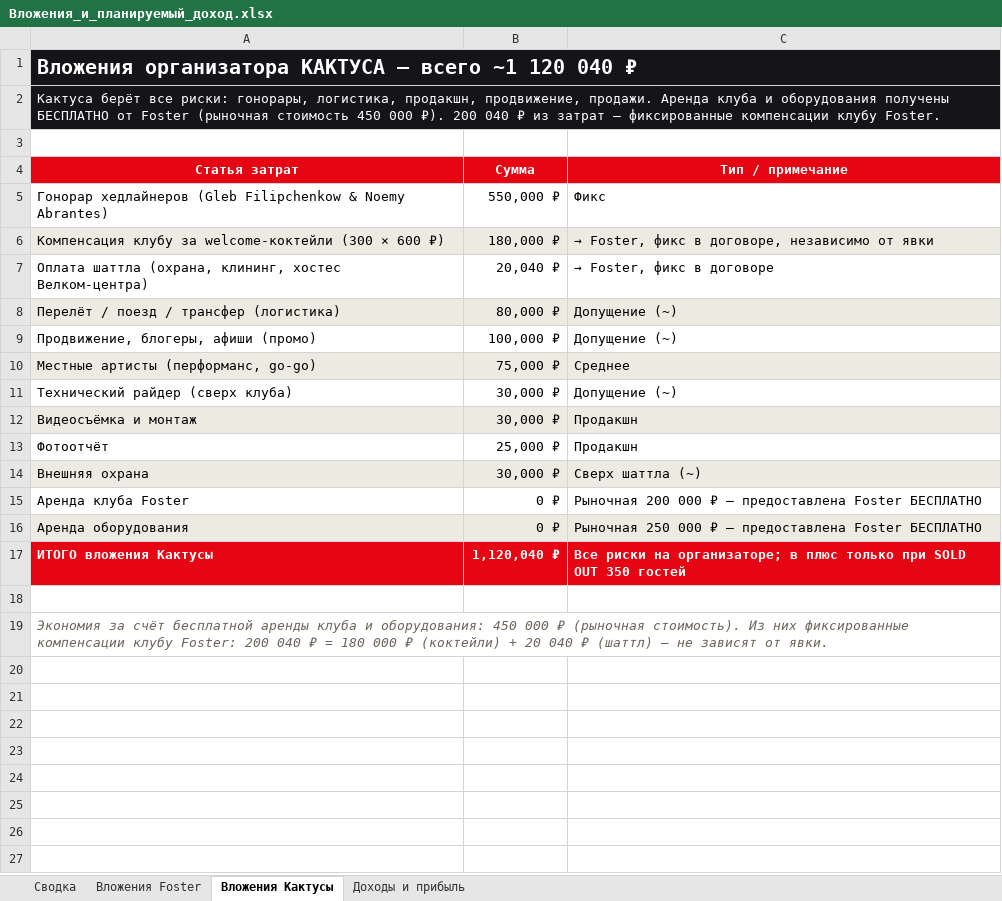
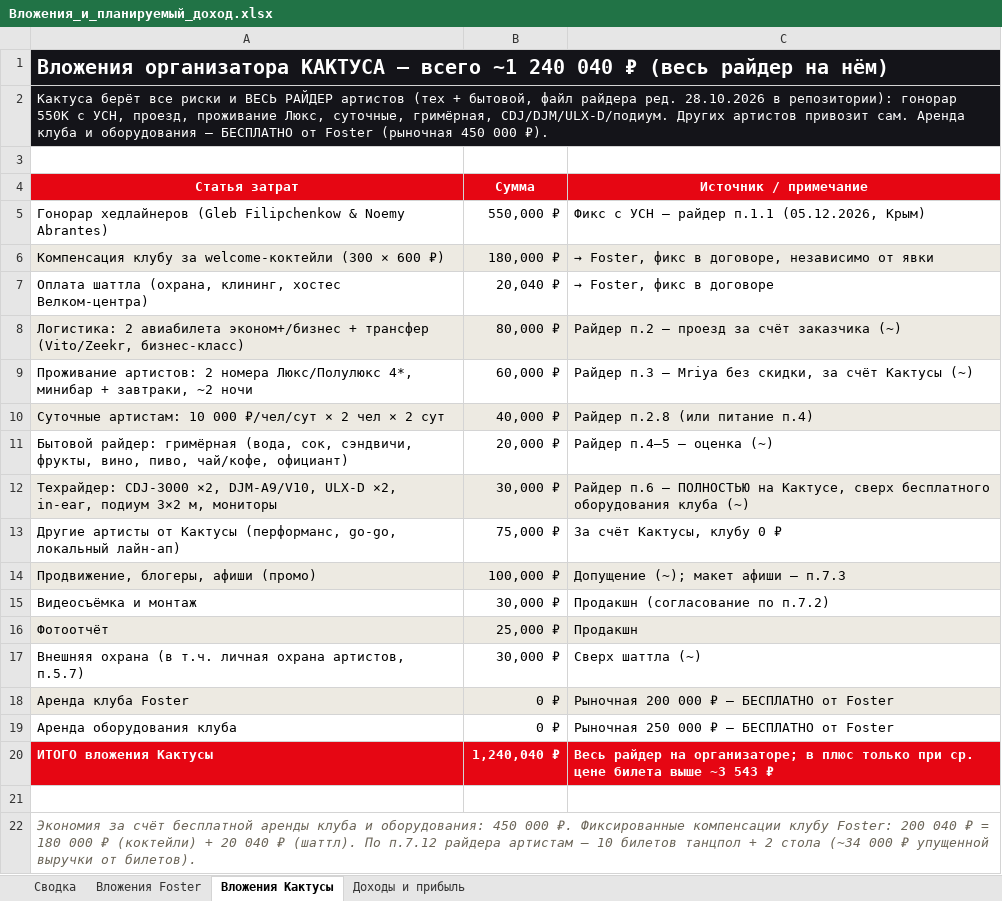
Before and after one commit to navruzhusainov-commits/vecherinka, an Excel workbook: Вложения_и_планируемый_доход.xlsx, sheet Вложения Кактусы, drawn as a sheet; values as stored, in another font and other column widths than the file's, no borders; removed rows and columns are numbered as before the commit, all else as after; the diff names each change by its address in the sheet, - before the commit and + after, or states it on an @@ line.

Commit message:
Райдер артистов (ред. 28.10.2026) в репозитории; Кактуса берёт весь райдер и привозит других артистов сам: +проживание ~60К, +суточные 40К, +бытовой райдер ~20К, техрайдер ~30К полностью на нём. Вложения Кактусы ~1 240 040 ₽; сценарии: -415 040 / -220 040 / -50 040 / +159 960 ₽ (при 4 000 ₽); порог выхода в плюс ~3 543 ₽/билет. Клуб Foster без изменений: 729 006 ₽ всего, операц. прибыль 489 019 ₽, гарант 330 000 ₽
Co-authored-by: arena-agent <297053741+arena-agent@users.noreply.github.com>

```diff
--- a/Вложения_и_планируемый_доход.xlsx (sheet Вложения Кактусы)
+++ b/Вложения_и_планируемый_доход.xlsx (sheet Вложения Кактусы)
-A1 (Статья затрат): …всего ~1 120 040 ₽
+A1 (Статья затрат): …всего ~1 240 040 ₽ (весь райдер на нём)
-A2 (Статья затрат): …берёт все риски: гонорары, логистика, продакшн, продвижение, продажи. Аренда клуба и оборудования получены БЕСПЛАТНО от Foster (рыночная стоимость 450 000 ₽). 200 040 ₽ из затрат — фиксированные компенсации клубу Foster.
+A2 (Статья затрат): …берёт все риски и ВЕСЬ РАЙДЕР артистов (тех + бытовой, файл райдера ред. 28.10.2026 в репозитории): гонорар 550К с УСН, проезд, проживание Люкс, суточные, гримёрная, CDJ/DJM/ULX-D/подиум. Других артистов привозит сам. Аренда клуба и оборудования — БЕСПЛАТНО от Foster (рыночная 450 000 ₽).
-C4: Тип / примечание
+C4: Источник / примечание
-C5 (Источник / примечание): Фикс
+C5 (Источник / примечание): Фикс с УСН — райдер п.1.1 (05.12.2026, Крым)
-row 8: Перелёт / поезд / трансфер (логистика) | 80,000 ₽ | Допущение (~)
+row 8: Логистика: 2 авиабилета эконом+/бизнес + трансфер (Vito/Zeekr, бизнес-класс) | 80,000 ₽ | Райдер п.2 — проезд за счёт заказчика (~)
+row 9: Проживание артистов: 2 номера Люкс/Полулюкс 4*, минибар + завтраки, ~2 ночи | 60,000 ₽ | Райдер п.3 — Mriya без скидки, за счёт Кактусы (~)
+row 10: Суточные артистам: 10 000 ₽/чел/сут × 2 чел × 2 сут | 40,000 ₽ | Райдер п.2.8 (или питание п.4)
+row 11: Бытовой райдер: гримёрная (вода, сок, сэндвичи, фрукты, вино, пиво, чай/кофе, официант) | 20,000 ₽ | Райдер п.4–5 — оценка (~)
+row 12: Техрайдер: CDJ-3000 ×2, DJM-A9/V10, ULX-D ×2, in-ear, подиум 3×2 м, мониторы | 30,000 ₽ | Райдер п.6 — ПОЛНОСТЬЮ на Кактусе, сверх бесплатного оборудования клуба (~)
+row 13: Другие артисты от Кактусы (перформанс, go-go, локальный лайн-ап) | 75,000 ₽ | За счёт Кактусы, клубу 0 ₽
-A14:C14 fill: none
+A14:C14 fill: #EDEAE2
-C14 (Источник / примечание): Допущение (~)
+C14 (Источник / примечание): Допущение (~); макет афиши — п.7.3
-row 10: Местные артисты (перформанс, go-go) | 75,000 ₽ | Среднее
-row 11: Технический райдер (сверх клуба) | 30,000 ₽ | Допущение (~)
-A15:C15 fill: #EDEAE2
+A15:C15 fill: none
-C15 (Источник / примечание): Продакшн
+C15 (Источник / примечание): Продакшн (согласование по п.7.2)
-A16:C16 fill: none
+A16:C16 fill: #EDEAE2
-A17 (Статья затрат): Внешняя охрана
+A17 (Статья затрат): Внешняя охрана (в т.ч. личная охрана артистов, п.5.7)
-A17:C17 fill: #EDEAE2
+A17:C17 fill: none
-A18:C18 fill: none
+A18:C18 fill: #EDEAE2
-C18 (Источник / примечание): …₽ — предоставлена Foster БЕСПЛАТНО
+C18 (Источник / примечание): …₽ — БЕСПЛАТНО от Foster
-A19 (Статья затрат): Аренда оборудования
+A19 (Статья затрат): Аренда оборудования клуба
-A19:C19 fill: #EDEAE2
+A19:C19 fill: none
-C19 (Источник / примечание): …₽ — предоставлена Foster БЕСПЛАТНО
+C19 (Источник / примечание): …₽ — БЕСПЛАТНО от Foster
-B20 (Сумма): 1,120,040 ₽
+B20 (Сумма): 1,240,040 ₽
-C20 (Источник / примечание): Все риски на организаторе; в плюс только при SOLD OUT 350 гостей
+C20 (Источник / примечание): Весь райдер на организаторе; в плюс только при ср. цене билета выше ~3 543 ₽
-A22 (Статья затрат): …450 000 ₽ (рыночная стоимость). Из них фиксированные компенсации клубу Foster: 200 040 ₽ = 180 000 ₽ (коктейли) + 20 040 ₽ (шаттл) — не зависят от явки.
+A22 (Статья затрат): …450 000 ₽. Фиксированные компенсации клубу Foster: 200 040 ₽ = 180 000 ₽ (коктейли) + 20 040 ₽ (шаттл). По п.7.12 райдера артистам — 10 билетов танцпол + 2 стола (~34 000 ₽ упущенной выручки от билетов).
```
Also changed, not shown: sheet Доходы и прибыль, sheet Сводка, 5 other files.
